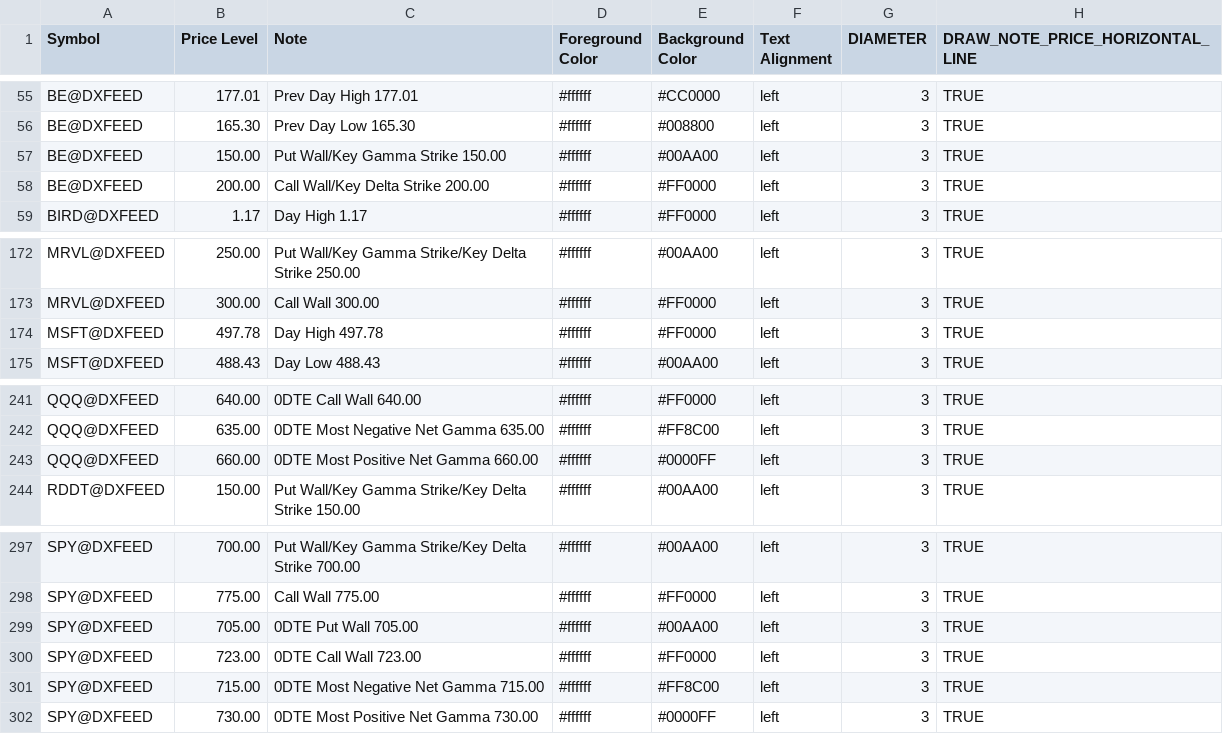
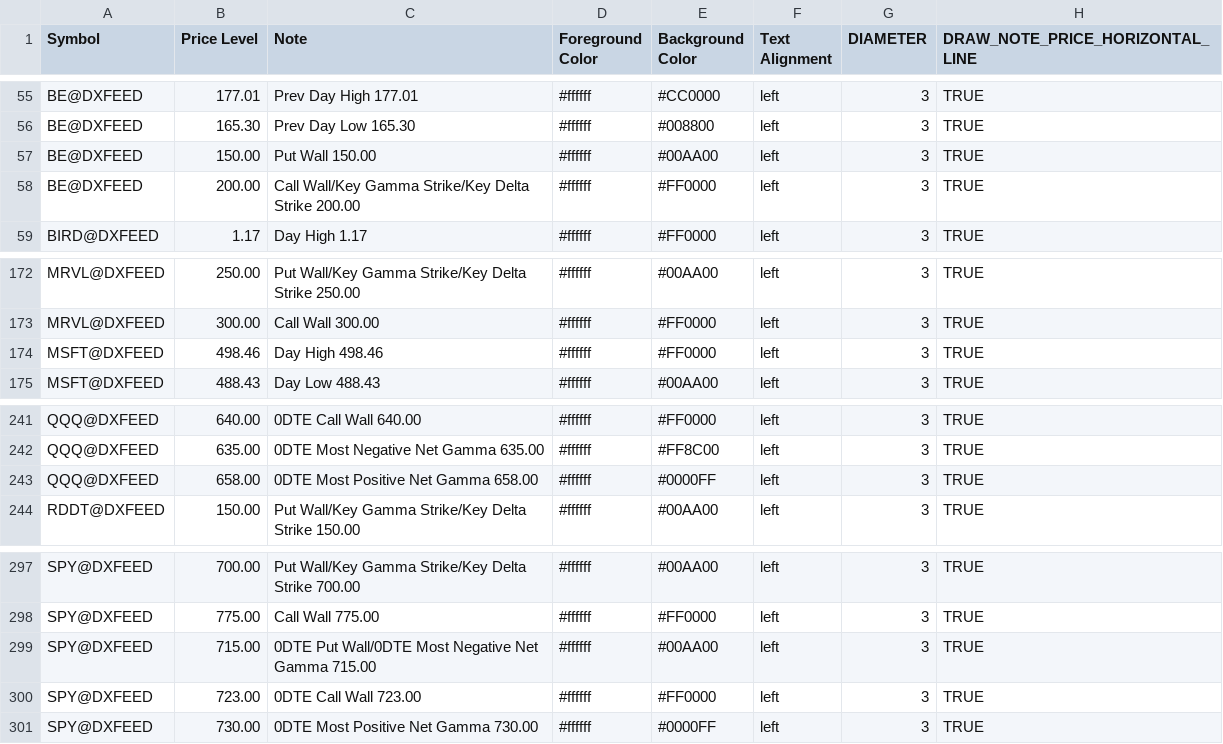
Before and after one commit to marciogmorales/toolbox, a CSV file: bookmap_notes.csv, drawn as a sheet; only a part is shown, gaps mark what is left out.

Commit message:
chore: update bookmap notes (2026-11-24T16:54:30.939Z)

```diff
--- a/bookmap_notes.csv
+++ b/bookmap_notes.csv
@@ -56,4 +56,4 @@ BE@DXFEED,177.01,Prev Day High 177.01,#ffffff,#CC0000,left,3,TRUE
 BE@DXFEED,165.30,Prev Day Low 165.30,#ffffff,#008800,left,3,TRUE
-BE@DXFEED,150.00,Put Wall/Key Gamma Strike 150.00,#ffffff,#00AA00,left,3,TRUE
-BE@DXFEED,200.00,Call Wall/Key Delta Strike 200.00,#ffffff,#FF0000,left,3,TRUE
+BE@DXFEED,150.00,Put Wall 150.00,#ffffff,#00AA00,left,3,TRUE
+BE@DXFEED,200.00,Call Wall/Key Gamma Strike/Key Delta Strike 200.00,#ffffff,#FF0000,left,3,TRUE
 BIRD@DXFEED,1.17,Day High 1.17,#ffffff,#FF0000,left,3,TRUE
@@ -173,3 +173,3 @@ MRVL@DXFEED,250.00,Put Wall/Key Gamma Strike/Key Delta Strike 250.00,#ffffff,#00
 MRVL@DXFEED,300.00,Call Wall 300.00,#ffffff,#FF0000,left,3,TRUE
-MSFT@DXFEED,497.78,Day High 497.78,#ffffff,#FF0000,left,3,TRUE
+MSFT@DXFEED,498.46,Day High 498.46,#ffffff,#FF0000,left,3,TRUE
 MSFT@DXFEED,488.43,Day Low 488.43,#ffffff,#00AA00,left,3,TRUE
@@ -242,3 +242,3 @@ QQQ@DXFEED,640.00,0DTE Call Wall 640.00,#ffffff,#FF0000,left,3,TRUE
 QQQ@DXFEED,635.00,0DTE Most Negative Net Gamma 635.00,#ffffff,#FF8C00,left,3,TRUE
-QQQ@DXFEED,660.00,0DTE Most Positive Net Gamma 660.00,#ffffff,#0000FF,left,3,TRUE
+QQQ@DXFEED,658.00,0DTE Most Positive Net Gamma 658.00,#ffffff,#0000FF,left,3,TRUE
 RDDT@DXFEED,150.00,Put Wall/Key Gamma Strike/Key Delta Strike 150.00,#ffffff,#00AA00,left,3,TRUE
@@ -298,5 +298,4 @@ SPY@DXFEED,700.00,Put Wall/Key Gamma Strike/Key Delta Strike 700.00,#ffffff,#00A
 SPY@DXFEED,775.00,Call Wall 775.00,#ffffff,#FF0000,left,3,TRUE
-SPY@DXFEED,705.00,0DTE Put Wall 705.00,#ffffff,#00AA00,left,3,TRUE
+SPY@DXFEED,715.00,0DTE Put Wall/0DTE Most Negative Net Gamma 715.00,#ffffff,#00AA00,left,3,TRUE
 SPY@DXFEED,723.00,0DTE Call Wall 723.00,#ffffff,#FF0000,left,3,TRUE
-SPY@DXFEED,715.00,0DTE Most Negative Net Gamma 715.00,#ffffff,#FF8C00,left,3,TRUE
 SPY@DXFEED,730.00,0DTE Most Positive Net Gamma 730.00,#ffffff,#0000FF,left,3,TRUE
```
